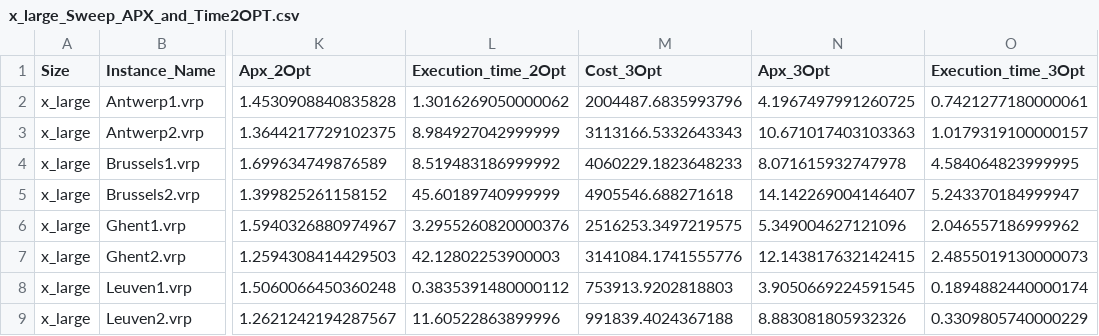
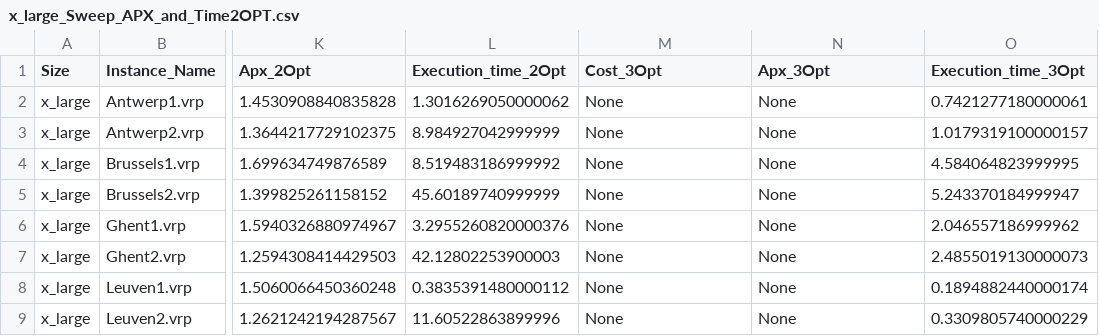
Before and after one commit to CinelliAlessia/Progetto_AMOD, a CSV file: main/Results/Heuristic_Solutions/Sweep/x_large_Sweep_APX_and_Time2OPT.csv, drawn as a sheet; only a part is shown, gaps mark what is left out; the diff names each change by its address in the sheet, - before the commit and + after, or states it on an @@ line.

```diff
--- a/main/Results/Heuristic_Solutions/Sweep/x_large_Sweep_APX_and_Time2OPT.csv
+++ b/main/Results/Heuristic_Solutions/Sweep/x_large_Sweep_APX_and_Time2OPT.csv
-M2 (Cost_3Opt): 2004487.6835993796
+M2 (Cost_3Opt): None
-N2 (Apx_3Opt): 4.1967497991260725
+N2 (Apx_3Opt): None
-M3 (Cost_3Opt): 3113166.5332643343
+M3 (Cost_3Opt): None
-N3 (Apx_3Opt): 10.671017403103363
+N3 (Apx_3Opt): None
-M4 (Cost_3Opt): 4060229.1823648233
+M4 (Cost_3Opt): None
-N4 (Apx_3Opt): 8.071615932747978
+N4 (Apx_3Opt): None
-M5 (Cost_3Opt): 4905546.688271618
+M5 (Cost_3Opt): None
-N5 (Apx_3Opt): 14.142269004146407
+N5 (Apx_3Opt): None
-M6 (Cost_3Opt): 2516253.3497219575
+M6 (Cost_3Opt): None
-N6 (Apx_3Opt): 5.349004627121096
+N6 (Apx_3Opt): None
-M7 (Cost_3Opt): 3141084.1741555776
+M7 (Cost_3Opt): None
-N7 (Apx_3Opt): 12.143817632142415
+N7 (Apx_3Opt): None
-M8 (Cost_3Opt): 753913.9202818803
+M8 (Cost_3Opt): None
-N8 (Apx_3Opt): 3.9050669224591545
+N8 (Apx_3Opt): None
-M9 (Cost_3Opt): 991839.4024367188
+M9 (Cost_3Opt): None
-N9 (Apx_3Opt): 8.883081805932326
+N9 (Apx_3Opt): None
```
Also changed, not shown: 9 other files.
